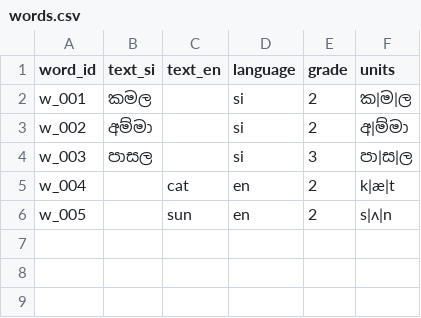
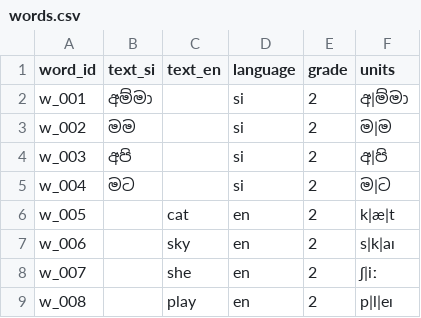
Before and after one commit to DinuriLevan/J26-SE-319, a CSV file: ml/speech/config/words.csv, drawn as a sheet.

Commit message:
Add multi-reference bank functionality and acceptance range learning
- Introduced a new script to build a reference bank from child sentence corpus.
- Implemented caching of embeddings for aligned word tokens.
- Enhanced ReferenceBank class to support multi-reference retrieval and embedding access.
- Added acceptance range calculation based on leave-one-out scoring against the reference bank.
- Updated scoring functions to utilize the learned acceptance range and handle both single and multi-reference modes.
- Refactored service layer to accommodate new scoring modes and thresholds.
- Added tests for learned acceptance range and scoring behavior with various reference configurations.
- Updated documentation and comments for clarity on new functionalities.

```diff
--- a/ml/speech/config/words.csv
+++ b/ml/speech/config/words.csv
@@ -1,6 +1,9 @@
 word_id,text_si,text_en,language,grade,units
-w_001,කමල,,si,2,ක|ම|ල
-w_002,අම්මා,,si,2,අ|ම්මා
-w_003,පාසල,,si,3,පා|ස|ල
-w_004,,cat,en,2,k|æ|t
-w_005,,sun,en,2,s|ʌ|n
+w_001,අම්මා,,si,2,අ|ම්මා
+w_002,මම,,si,2,ම|ම
+w_003,අපි,,si,2,අ|පි
+w_004,මට,,si,2,ම|ට
+w_005,,cat,en,2,k|æ|t
+w_006,,sky,en,2,s|k|aɪ
+w_007,,she,en,2,ʃ|iː
+w_008,,play,en,2,p|l|eɪ
```
Also changed, not shown: 21 other files.
